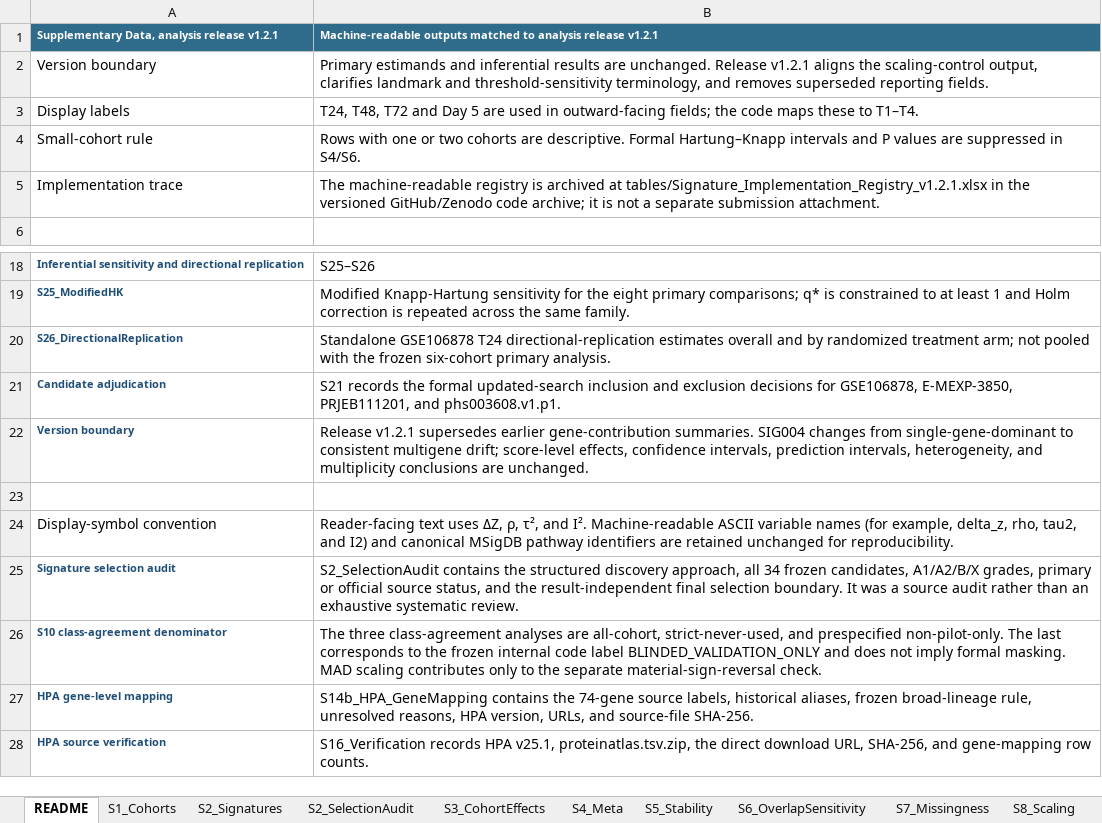
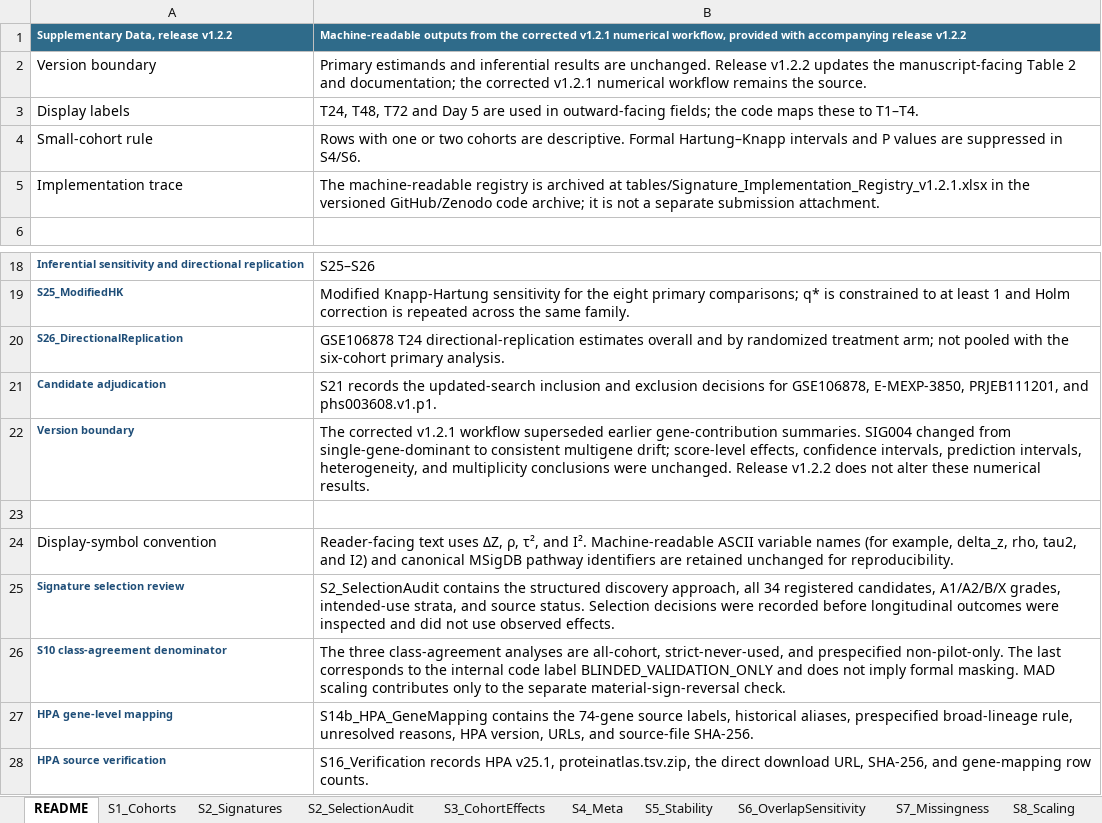
Before and after one commit to LiXinzhuo0425/srep-sepsis-temporal-signatures, an Excel workbook: tables/Supplementary_Data.xlsx, sheet README, drawn as a sheet; only a part is shown, gaps mark what is left out; values as stored, in another font and other column widths than the file's, no borders; removed rows and columns are numbered as before the commit, all else as after; the diff names each change by its address in the sheet, - before the commit and + after, or states it on an @@ line.

```diff
--- a/tables/Supplementary_Data.xlsx (sheet README)
+++ b/tables/Supplementary_Data.xlsx (sheet README)
-row 1: Supplementary Data, analysis release v1.2.1 | Machine-readable outputs matched to analysis release v1.2.1
+row 1: Supplementary Data, release v1.2.2 | Machine-readable outputs from the corrected v1.2.1 numerical workflow, provided with accompanying release v1.2.2
-B2: …unchanged. Release v1.2.1 aligns the scaling-control output, clarifies landmark and threshold-sensitivity terminology, and removes superseded reporting fields.
+B2: …unchanged. Release v1.2.2 updates the manuscript-facing Table 2 and documentation; the corrected v1.2.1 numerical workflow remains the source.
-B20: Standalone GSE106878 T24 directional-replication estimates overall and by randomized treatment arm; not pooled with the frozen six-cohort primary…
+B20: GSE106878 T24 directional-replication estimates overall and by randomized treatment arm; not pooled with the six-cohort primary…
-B21: …records the formal updated-search inclusion…
+B21: …records the updated-search inclusion…
-B22: Release v1.2.1 supersedes earlier gene-contribution summaries. SIG004 changes from single-gene-dominant to consistent multigene drift; score-level effects, confidence intervals, prediction intervals, heterogeneity, and multiplicity conclusions are unchanged.
+B22: The corrected v1.2.1 workflow superseded earlier gene-contribution summaries. SIG004 changed from single-gene-dominant to consistent multigene drift; score-level effects, confidence intervals, prediction intervals, heterogeneity, and multiplicity conclusions were unchanged. Release v1.2.2 does not alter these numerical results.
-A25: Signature selection audit
+A25: Signature selection review
-B25: …all 34 frozen candidates, A1/A2/B/X grades, primary or official source status, and the result-independent final selection boundary. It was a source audit rather than an exhaustive systematic review.
+B25: …all 34 registered candidates, A1/A2/B/X grades, intended-use strata, and source status. Selection decisions were recorded before longitudinal outcomes were inspected and did not use observed effects.
-B26: …to the frozen internal code…
+B26: …to the internal code…
-B27: …historical aliases, frozen broad-lineage rule,…
+B27: …historical aliases, prespecified broad-lineage rule,…
```
Also changed, not shown: sheet S21_DatasetSearch, sheet S26_DirectionalReplication, sheet S10_Evidence, tables/Figure_Source_Data.xlsx, tables/Table_2_signature_summary.xlsx, 9 other files.
